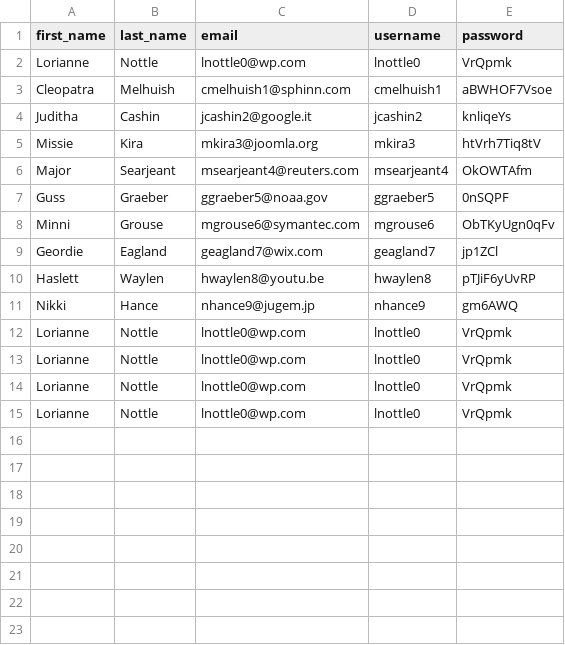
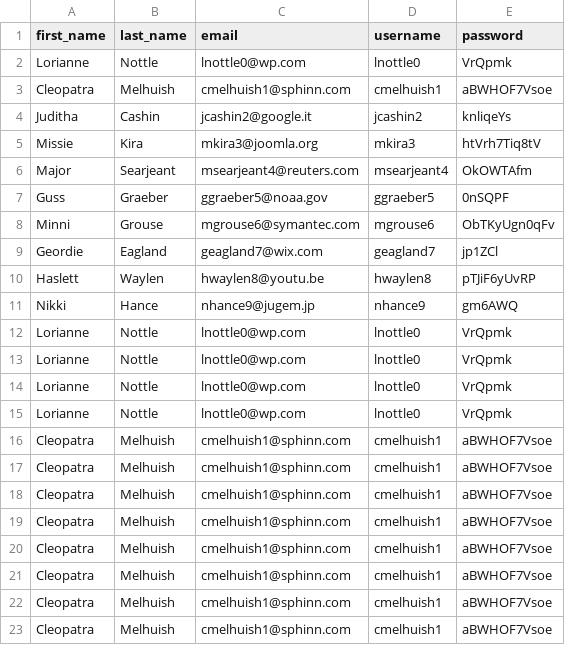
Before and after one commit to 220919-WVA-JavaReact/Richard-Grenet, a CSV file: assignments/week 1/CsvStoring/MOCK_DATA.csv, drawn as a sheet.

```diff
--- a/assignments/week 1/CsvStoring/MOCK_DATA.csv
+++ b/assignments/week 1/CsvStoring/MOCK_DATA.csv
@@ -15 +15,9 @@ Lorianne,Nottle,lnottle0@wp.com,lnottle0,VrQpmk
 Lorianne,Nottle,lnottle0@wp.com,lnottle0,VrQpmk
+Cleopatra,Melhuish,cmelhuish1@sphinn.com,cmelhuish1,aBWHOF7Vsoe
+Cleopatra,Melhuish,cmelhuish1@sphinn.com,cmelhuish1,aBWHOF7Vsoe
+Cleopatra,Melhuish,cmelhuish1@sphinn.com,cmelhuish1,aBWHOF7Vsoe
+Cleopatra,Melhuish,cmelhuish1@sphinn.com,cmelhuish1,aBWHOF7Vsoe
+Cleopatra,Melhuish,cmelhuish1@sphinn.com,cmelhuish1,aBWHOF7Vsoe
+Cleopatra,Melhuish,cmelhuish1@sphinn.com,cmelhuish1,aBWHOF7Vsoe
+Cleopatra,Melhuish,cmelhuish1@sphinn.com,cmelhuish1,aBWHOF7Vsoe
+Cleopatra,Melhuish,cmelhuish1@sphinn.com,cmelhuish1,aBWHOF7Vsoe
```
Also changed, not shown: 3 other files.
